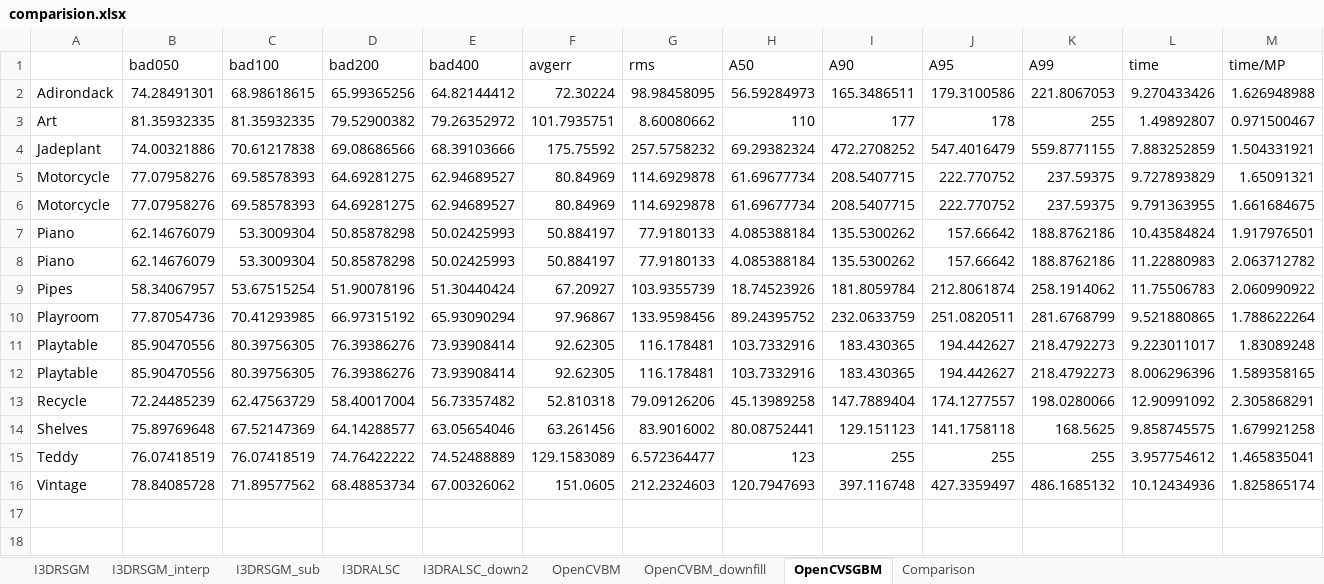
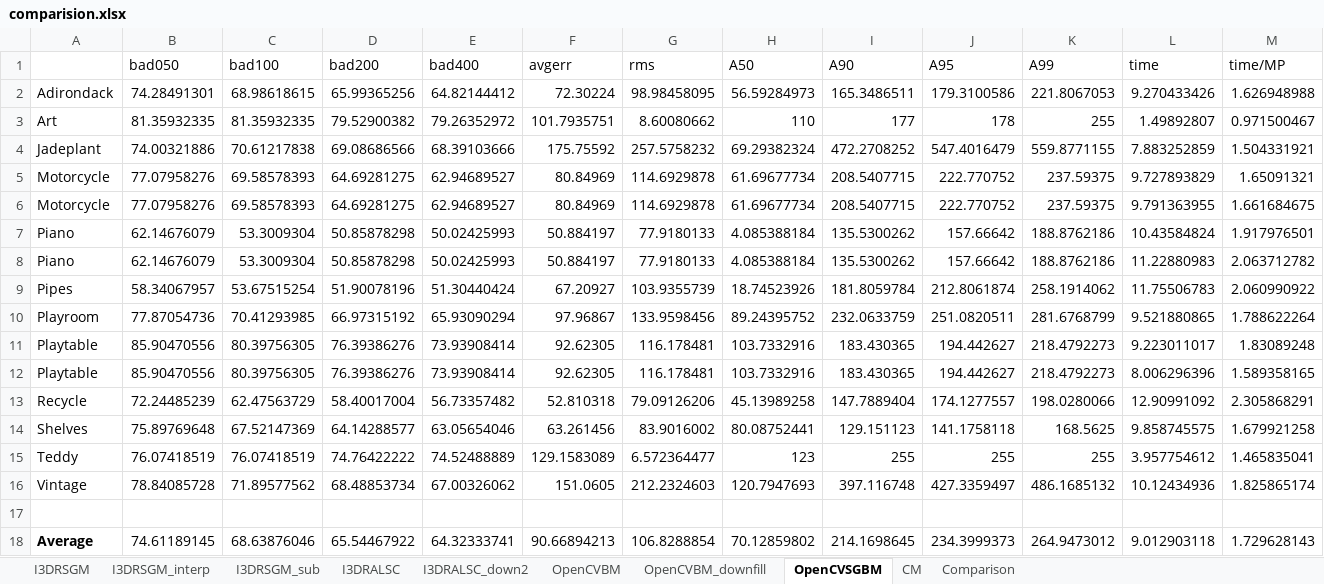
Before and after one commit to i3drobotics/stereo-benchmark, an Excel workbook: comparision.xlsx, sheet OpenCVSGBM, drawn as a sheet; only a part is shown; values as stored, in another font and other column widths than the file's, no borders; table styles not drawn; rows hold the shown columns only; the diff names each change by its address in the sheet, - before the commit and + after, or states it on an @@ line.

```diff
--- a/comparision.xlsx (sheet OpenCVSGBM)
+++ b/comparision.xlsx (sheet OpenCVSGBM)
+sheet tab: CM
+row 17: (empty)
+row 18: Average | 74.61189145 | 68.63876046 | 65.54467922 | 64.32333741 | 90.66894213 | 106.8288854 | 70.12859802 | 214.1698645 | 234.3999373 | 264.9473012 | 9.012903118 | 1.729628143
```
Also changed, not shown: sheet I3DRSGM_sub, sheet I3DRALSC_down2, sheet OpenCVBM, sheet OpenCVBM_downfill, sheet I3DRSGM_interp, sheet I3DRALSC, 1 more sheet, charts or pictures, 2 other files.
